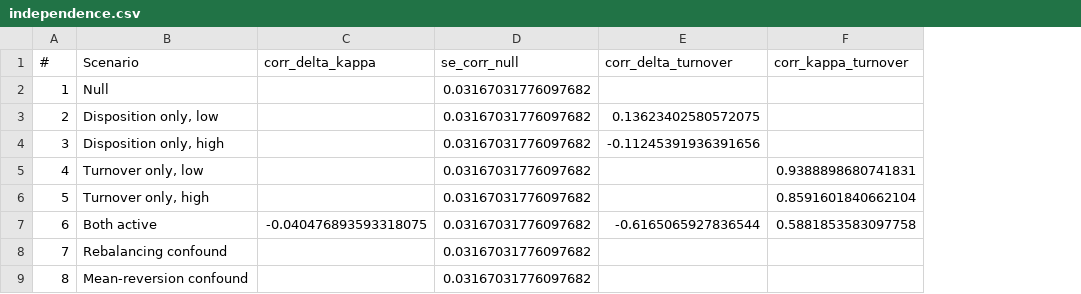
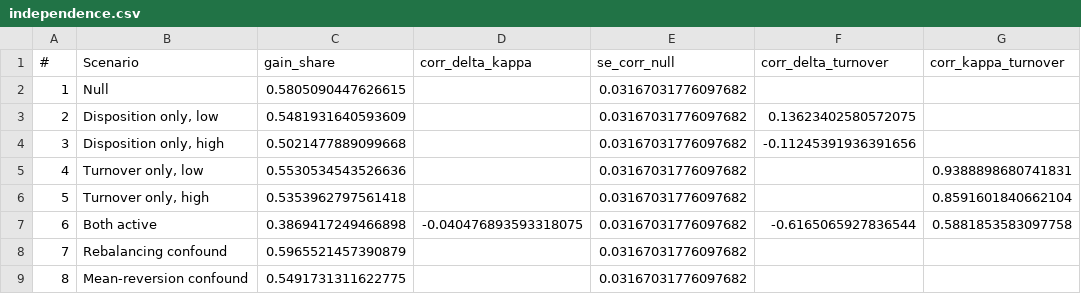
Before and after one commit to Urielledezma/Behavioural-Finance-Studies, a CSV file: studies/p01-disposition-overconfidence/results/independence.csv, drawn as a sheet; only a part is shown; the diff names each change by its address in the sheet, - before the commit and + after, or states it on an @@ line.

```diff
--- a/studies/p01-disposition-overconfidence/results/independence.csv
+++ b/studies/p01-disposition-overconfidence/results/independence.csv
+column C (gain_share), rows 2-9: 0.5805090447626615 | 0.5481931640593609 | 0.5021477889099668 | 0.5530534543526636 | 0.5353962797561418 | 0.3869417249466898 | 0.5965521457390879 | 0.5491731311622775
```
Also changed, not shown: studies/p01-disposition-overconfidence/results/conventions.csv, studies/p01-disposition-overconfidence/results/copula.csv, 9 other files.
